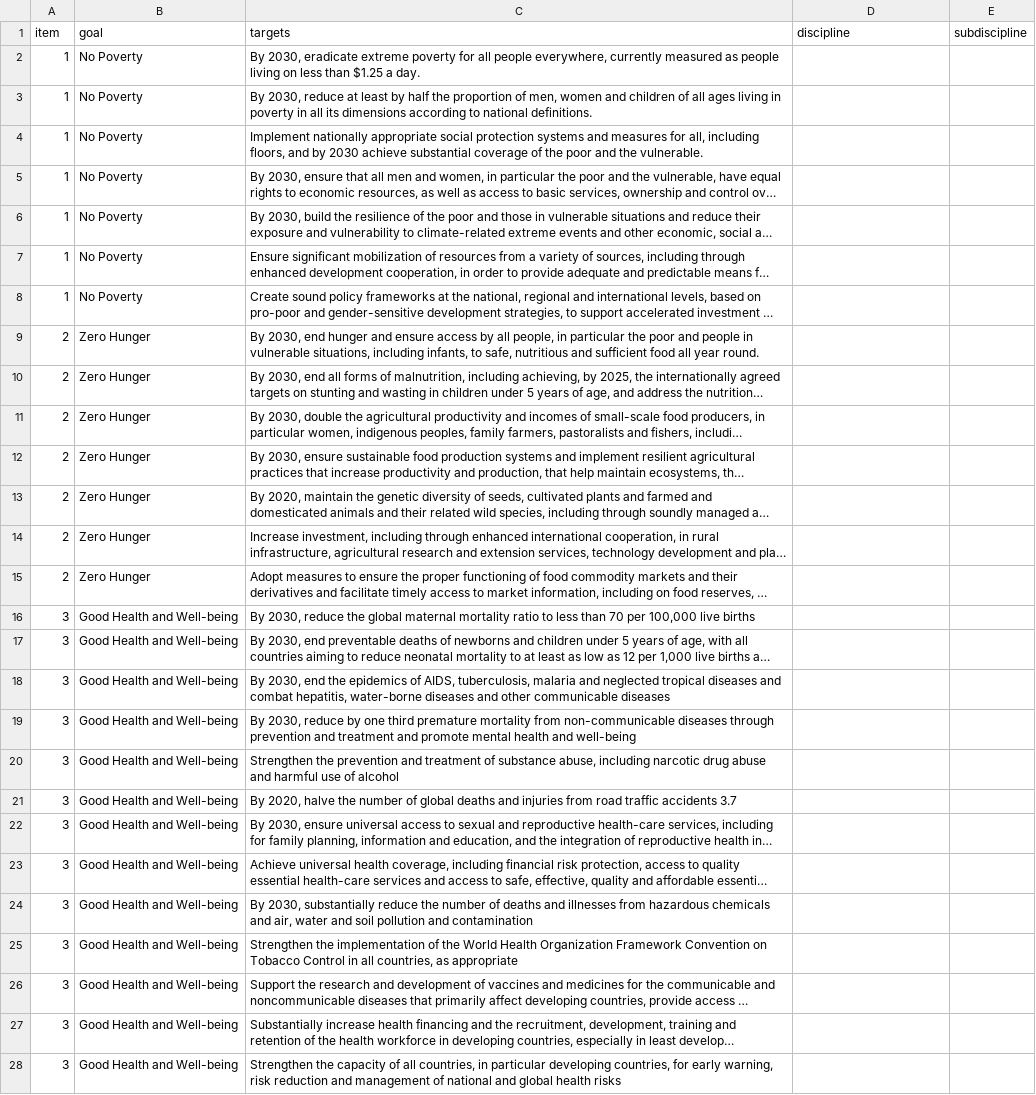
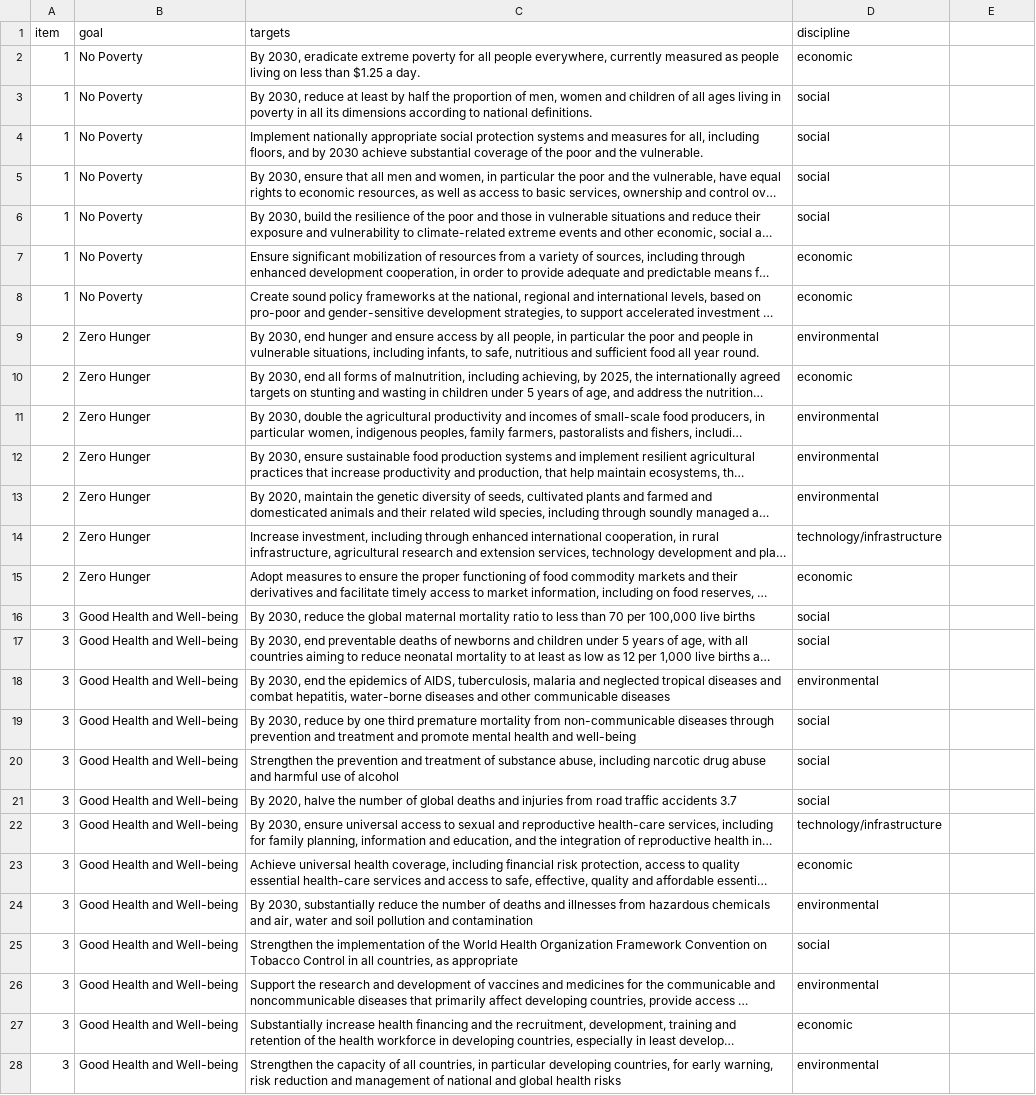
Before and after one commit to bluecommunitysustainability/Sustainable_development_goals, a CSV file: data/goals_targets.csv, drawn as a sheet; only a part is shown; long unchanged cells end in …; the diff covers the shown part only; the diff names each change by its address in the sheet, - before the commit and + after, or states it on an @@ line.

```diff
--- a/data/goals_targets.csv
+++ b/data/goals_targets.csv
-E1: subdiscipline
+E1: (empty)
-D2 (discipline): (empty)
+D2 (discipline): economic
-D3:D6 (discipline): (empty)
+D3:D6 (discipline): social
-D7:D8 (discipline): (empty)
+D7:D8 (discipline): economic
-D9 (discipline): (empty)
+D9 (discipline): environmental
-D10 (discipline): (empty)
+D10 (discipline): economic
-D11:D13 (discipline): (empty)
+D11:D13 (discipline): environmental
-D14 (discipline): (empty)
+D14 (discipline): technology/infrastructure
-D15 (discipline): (empty)
+D15 (discipline): economic
-D16:D17 (discipline): (empty)
+D16:D17 (discipline): social
-D18 (discipline): (empty)
+D18 (discipline): environmental
-D19:D21 (discipline): (empty)
+D19:D21 (discipline): social
-D22 (discipline): (empty)
+D22 (discipline): technology/infrastructure
-D23 (discipline): (empty)
+D23 (discipline): economic
-D24 (discipline): (empty)
+D24 (discipline): environmental
-D25 (discipline): (empty)
+D25 (discipline): social
-D26 (discipline): (empty)
+D26 (discipline): environmental
-D27 (discipline): (empty)
+D27 (discipline): economic
-D28 (discipline): (empty)
+D28 (discipline): environmental
```
Also changed, not shown: 165 edited cells elsewhere in this file, 3 other files.
